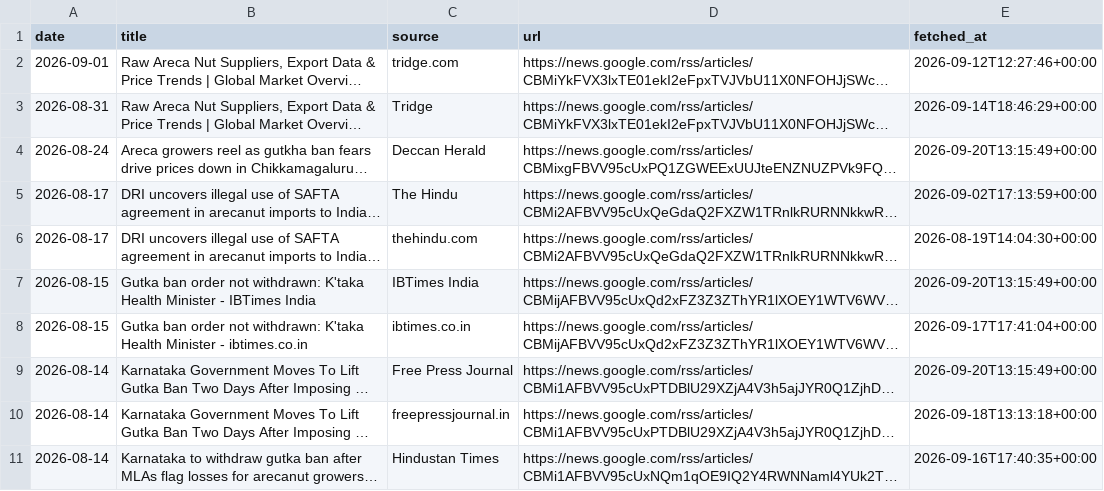
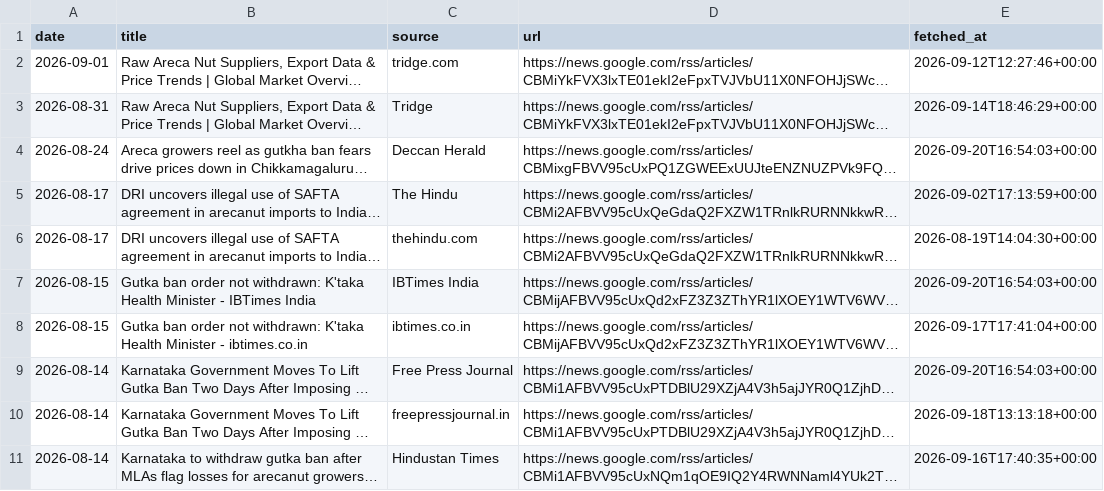
Before and after one commit to achuthpv/malabar-mandi-prices, a CSV file: data/news/arecanut.csv, drawn as a sheet; only a part is shown; long unchanged cells end in …; the diff covers the shown part only; the diff names each change by its address in the sheet, - before the commit and + after, or states it on an @@ line.

```diff
--- a/data/news/arecanut.csv
+++ b/data/news/arecanut.csv
-E4 (fetched_at): 2026-09-20T13:15:49+00:00
+E4 (fetched_at): 2026-09-20T16:54:03+00:00
-E7 (fetched_at): 2026-09-20T13:15:49+00:00
+E7 (fetched_at): 2026-09-20T16:54:03+00:00
-E9 (fetched_at): 2026-09-20T13:15:49+00:00
+E9 (fetched_at): 2026-09-20T16:54:03+00:00
```
Also changed, not shown: 8 edited cells elsewhere in this file, data/news/black-pepper.csv, data/news/coconut.csv, 3 other files.
